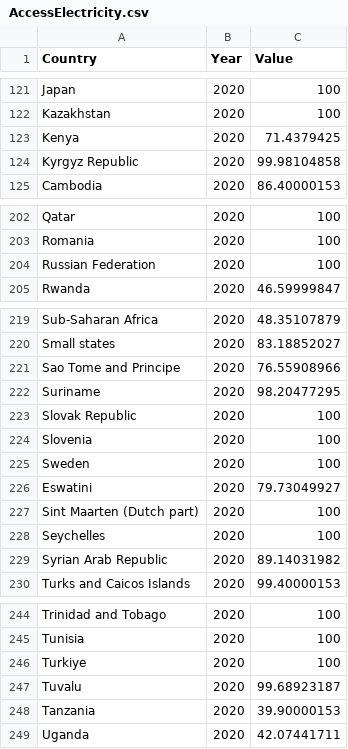
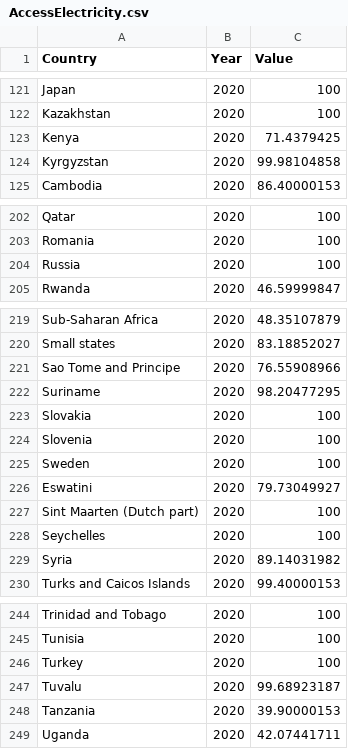
Before and after one commit to Ben25Walker/Ben25Walker.github.io, a CSV file: AccessElectricity.csv, drawn as a sheet; only a part is shown, gaps mark what is left out; the diff covers the shown part only.

```diff
--- a/AccessElectricity.csv
+++ b/AccessElectricity.csv
@@ -123,3 +123,3 @@ Kazakhstan,2020,100
 Kenya,2020,71.4379425
-Kyrgyz Republic,2020,99.98104858
+Kyrgyzstan,2020,99.98104858
 Cambodia,2020,86.40000153
@@ -203,3 +203,3 @@ Qatar,2020,100
 Romania,2020,100
-Russian Federation,2020,100
+Russia,2020,100
 Rwanda,2020,46.59999847
@@ -222,3 +222,3 @@ Sao Tome and Principe,2020,76.55908966
 Suriname,2020,98.20477295
-Slovak Republic,2020,100
+Slovakia,2020,100
 Slovenia,2020,100
@@ -228,3 +228,3 @@ Sint Maarten (Dutch part),2020,100
 Seychelles,2020,100
-Syrian Arab Republic,2020,89.14031982
+Syria,2020,89.14031982
 Turks and Caicos Islands,2020,99.40000153
@@ -245,3 +245,3 @@ Trinidad and Tobago,2020,100
 Tunisia,2020,100
-Turkiye,2020,100
+Turkey,2020,100
 Tuvalu,2020,99.68923187
```
Also changed, not shown: 3 removed rows and 7 edited cells elsewhere in this file.
